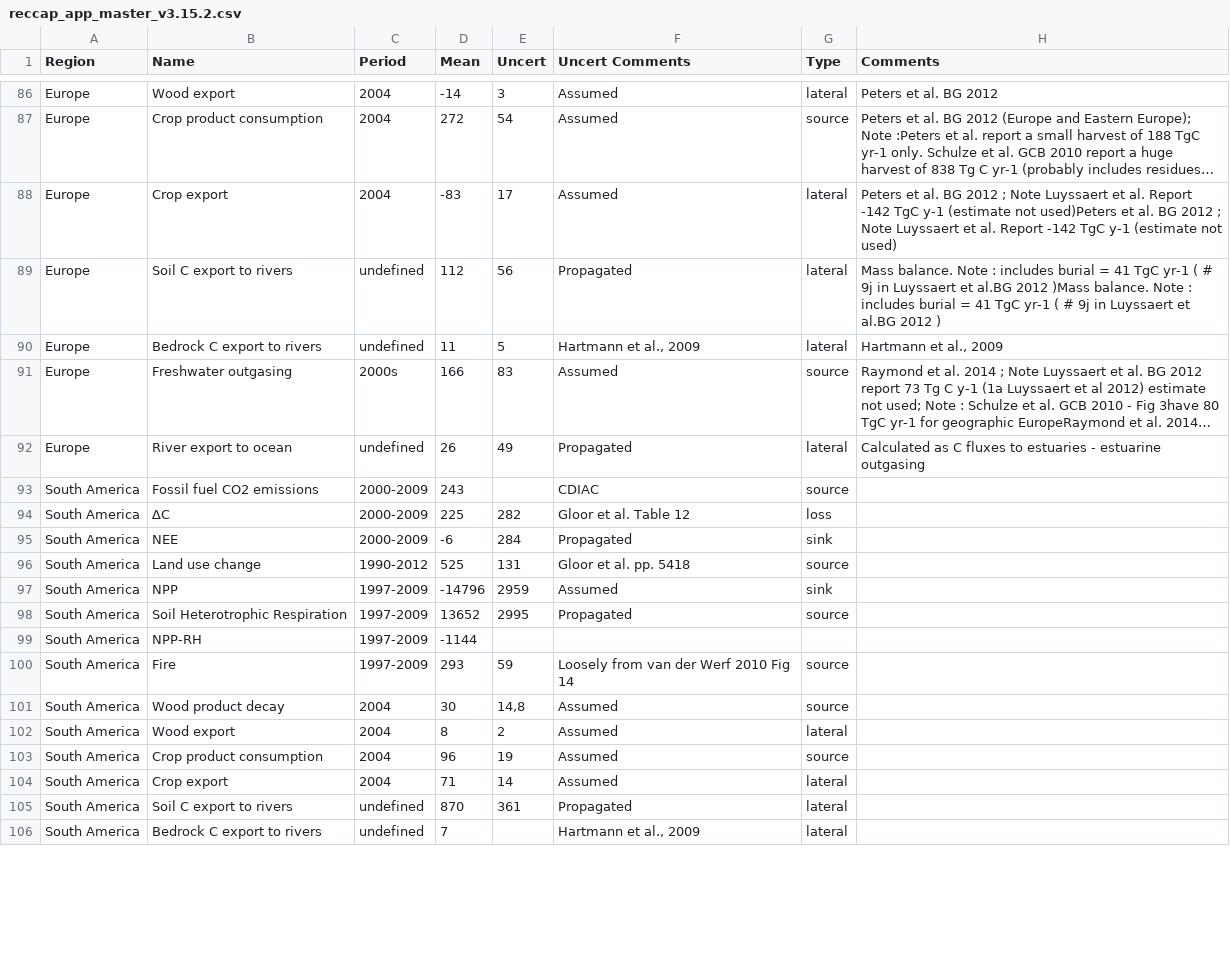
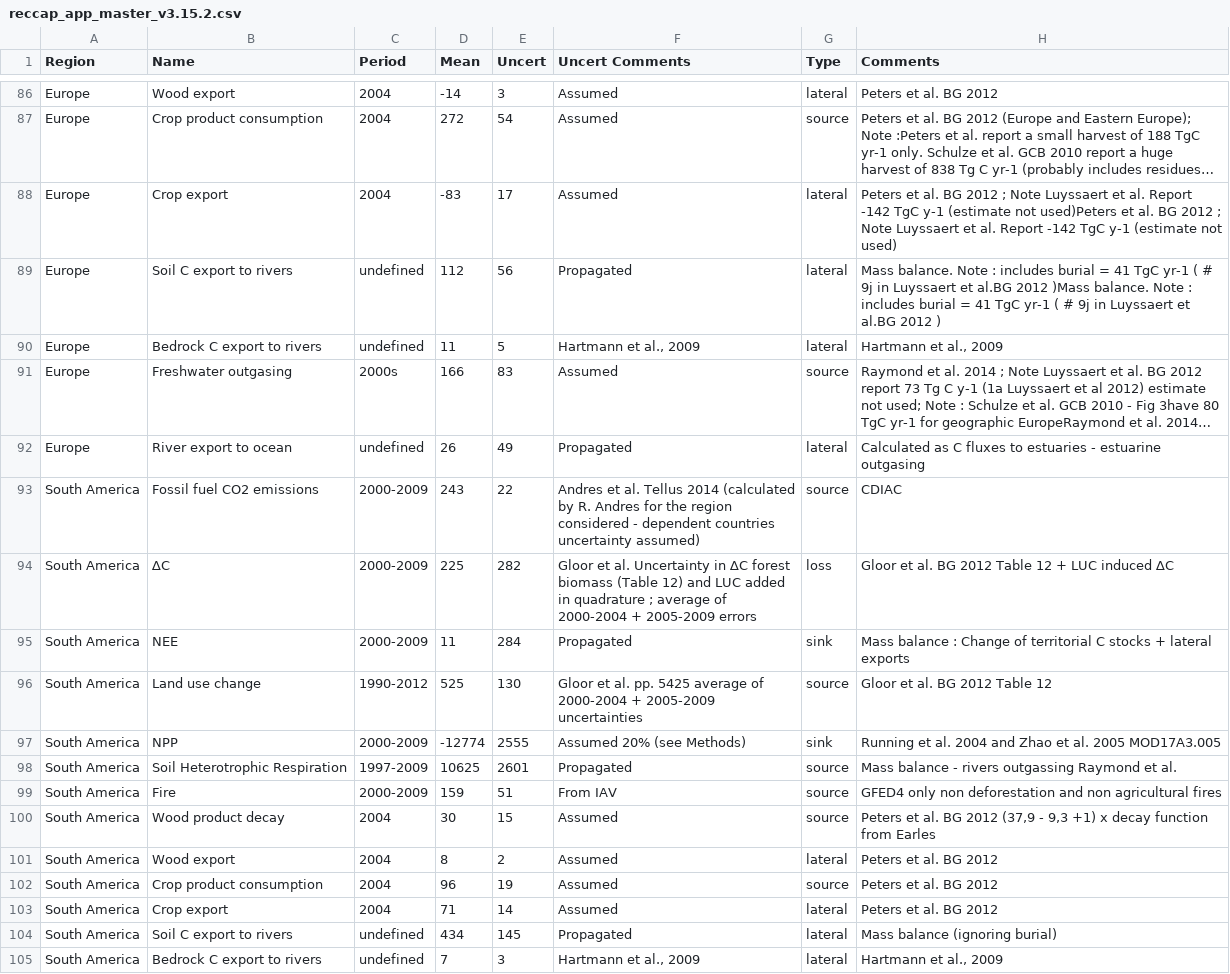
Before and after one commit to GlobalCarbonAtlas/reccap, a CSV file: data/reccap_app_master_v3.15.2.csv, drawn as a sheet; only a part is shown, gaps mark what is left out; long unchanged cells end in …; removed rows and columns are numbered as before the commit, all else as after; the diff covers the shown part only; the diff names each change by its address in the sheet, - before the commit and + after, or states it on an @@ line.

Commit message:
New Data South America

```diff
--- a/data/reccap_app_master_v3.15.2.csv
+++ b/data/reccap_app_master_v3.15.2.csv
-E93 (Uncert): (empty)
+E93 (Uncert): 22
-F93 (Uncert Comments): CDIAC
+F93 (Uncert Comments): Andres et al. Tellus 2014 (calculated by R. Andres for the region considered - dependent countries uncertainty assumed)
-H93 (Comments): (empty)
+H93 (Comments): CDIAC
-F94 (Uncert Comments): …et al. Table 12
+F94 (Uncert Comments): …et al. Uncertainty in ∆C forest biomass (Table 12) and LUC added in quadrature ; average of 2000-2004 + 2005-2009 errors
-H94 (Comments): (empty)
+H94 (Comments): Gloor et al. BG 2012 Table 12 + LUC induced ∆C
-D95 (Mean): -6
+D95 (Mean): 11
-H95 (Comments): (empty)
+H95 (Comments): Mass balance : Change of territorial C stocks + lateral exports
-E96 (Uncert): 131
+E96 (Uncert): 130
-F96 (Uncert Comments): Gloor et al. pp. 5418
+F96 (Uncert Comments): Gloor et al. pp. 5425 average of 2000-2004 + 2005-2009 uncertainties
-H96 (Comments): (empty)
+H96 (Comments): Gloor et al. BG 2012 Table 12
-C97 (Period): 1997-2009
+C97 (Period): 2000-2009
-D97 (Mean): -14796
+D97 (Mean): -12774
-E97 (Uncert): 2959
+E97 (Uncert): 2555
-F97 (Uncert Comments): Assumed
+F97 (Uncert Comments): Assumed 20% (see Methods)
-H97 (Comments): (empty)
+H97 (Comments): Running et al. 2004 and Zhao et al. 2005 MOD17A3.005
-D98 (Mean): 13652
+D98 (Mean): 10625
-E98 (Uncert): 2995
+E98 (Uncert): 2601
-H98 (Comments): (empty)
+H98 (Comments): Mass balance - rivers outgassing Raymond et al.
-row 99: South America | NPP-RH | 1997-2009 | -1144
-C99 (Period): 1997-2009
+C99 (Period): 2000-2009
-D99 (Mean): 293
+D99 (Mean): 159
-E99 (Uncert): 59
+E99 (Uncert): 51
-F99 (Uncert Comments): Loosely from van der Werf 2010 Fig 14
+F99 (Uncert Comments): From IAV
-H99 (Comments): (empty)
+H99 (Comments): GFED4 only non deforestation and non agricultural fires
-E100 (Uncert): 14,8
+E100 (Uncert): 15
-H100 (Comments): (empty)
+H100 (Comments): Peters et al. BG 2012 (37,9 - 9,3 +1) x decay function from Earles
-H101:H103 (Comments): (empty)
+H101:H103 (Comments): Peters et al. BG 2012
-D104 (Mean): 870
+D104 (Mean): 434
-E104 (Uncert): 361
+E104 (Uncert): 145
-H104 (Comments): (empty)
+H104 (Comments): Mass balance (ignoring burial)
-E105 (Uncert): (empty)
+E105 (Uncert): 3
-H105 (Comments): (empty)
+H105 (Comments): Hartmann et al., 2009
```
Also changed, not shown: 6 edited cells elsewhere in this file.
